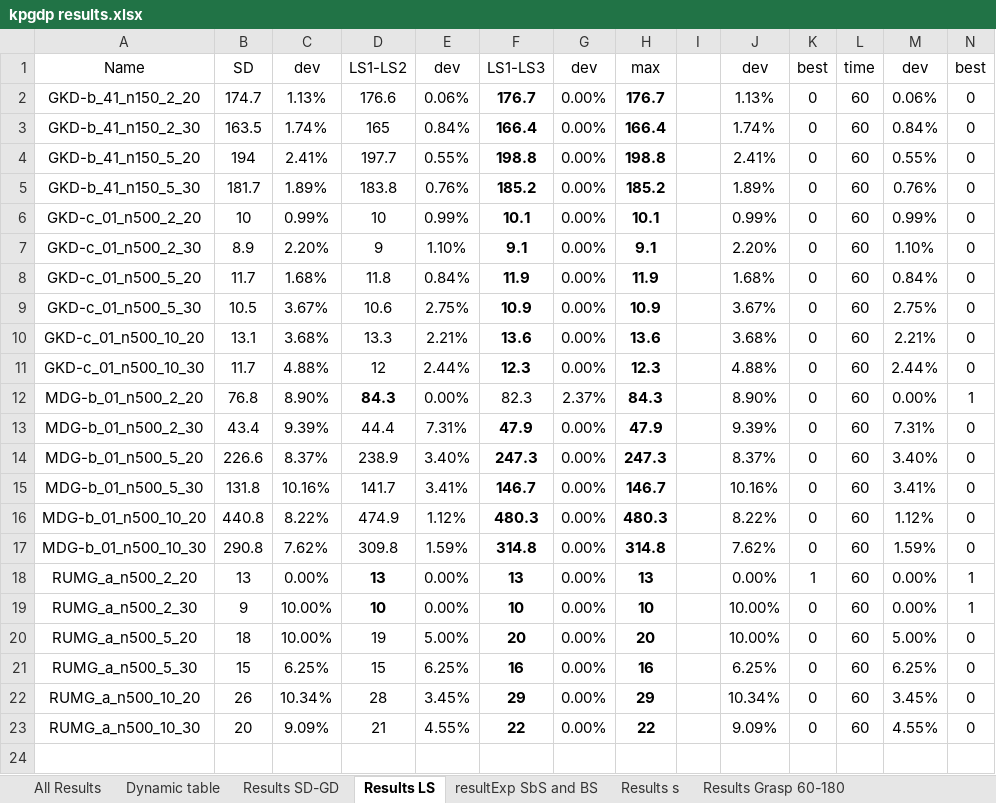
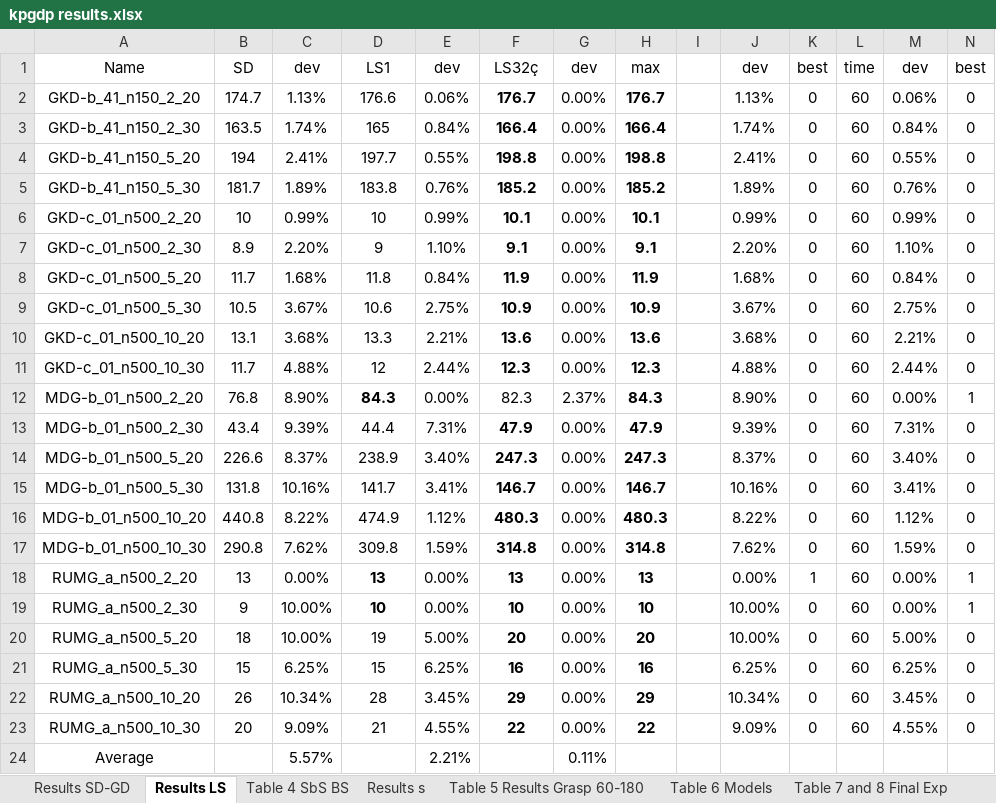
Before and after one commit to AntonioRUguina/KPGDP, an Excel workbook: kpgdp results.xlsx, sheet Results LS, drawn as a sheet; only a part is shown; values as stored, in another font and other column widths than the file's, no borders; rows hold the shown columns only; the diff names each change by its address in the sheet, - before the commit and + after, or states it on an @@ line.

Commit message:
Formated results excel

```diff
--- a/kpgdp results.xlsx (sheet Results LS)
+++ b/kpgdp results.xlsx (sheet Results LS)
-sheet tab: resultExp SbS and BS
+sheet tab: Table 4 SbS BS
-sheet tab: Results Grasp 60-180
+sheet tab: Table 5 Results Grasp 60-180
+sheet tab: Table 6 Models
+sheet tab: Table 7 and 8 Final Exp
-D1: LS1-LS2
+D1: LS1
-F1: LS1-LS3
+F1: LS32ç
+row 24: Average |  | 5.57% |  | 2.21% |  | 0.11%
```
Also changed, not shown: sheet All Results, sheet Table 4 SbS BS, sheet Dynamic table, sheet Table 5 Results Grasp 60-180, sheet Results s, sheet Results SD-GD, other sheet tabs, charts or pictures.
